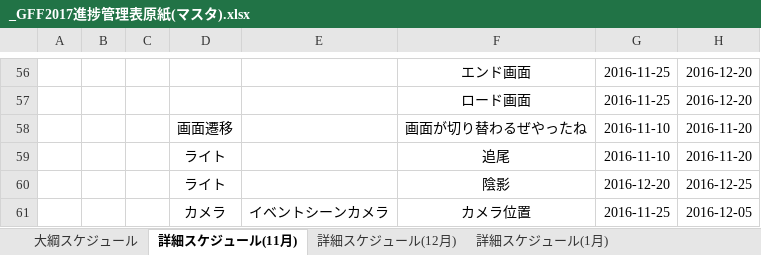
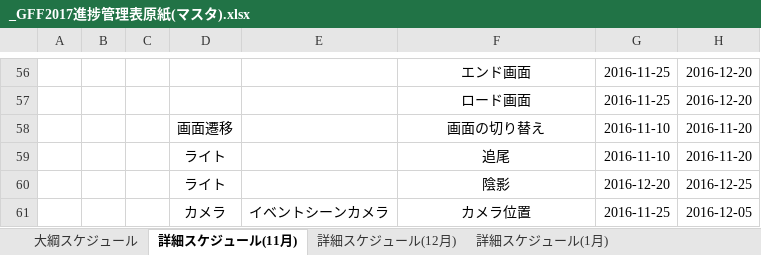
Before and after one commit to GFF4M/GFF4M, an Excel workbook: _GFF2017進捗管理表原紙(マスタ).xlsx, sheet 詳細スケジュール(11月), drawn as a sheet; only a part is shown, gaps mark what is left out; values as stored, in another font and other column widths than the file's, no borders; charts and pictures not drawn; the diff names each change by its address in the sheet, - before the commit and + after, or states it on an @@ line.

Commit message:
add xlsx

```diff
--- a/_GFF2017進捗管理表原紙(マスタ).xlsx (sheet 詳細スケジュール(11月))
+++ b/_GFF2017進捗管理表原紙(マスタ).xlsx (sheet 詳細スケジュール(11月))
-F58: 画面が切り替わるぜやったね
+F58: 画面の切り替え
```
